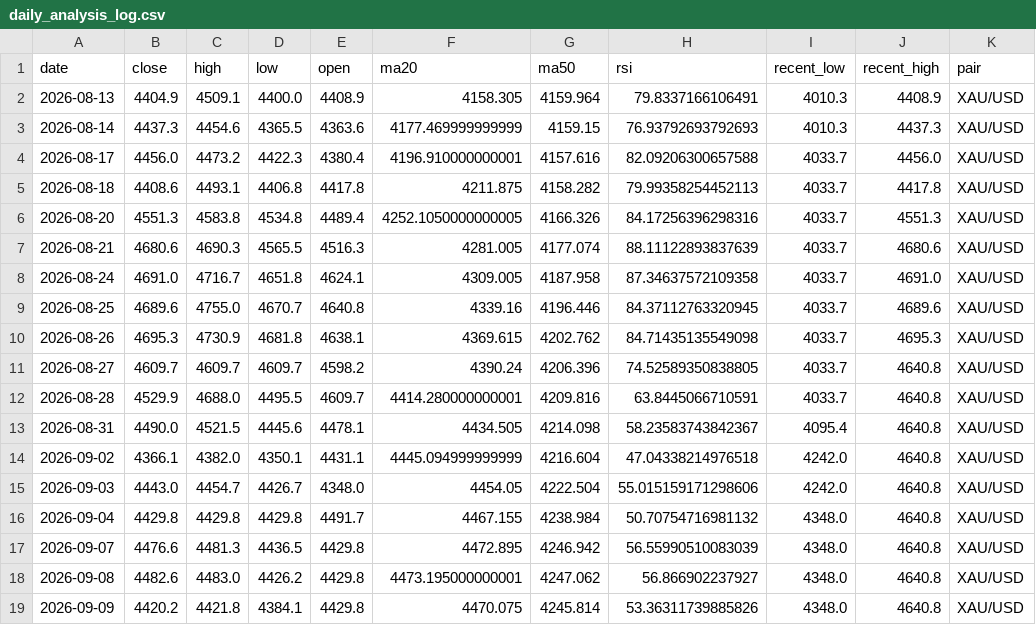
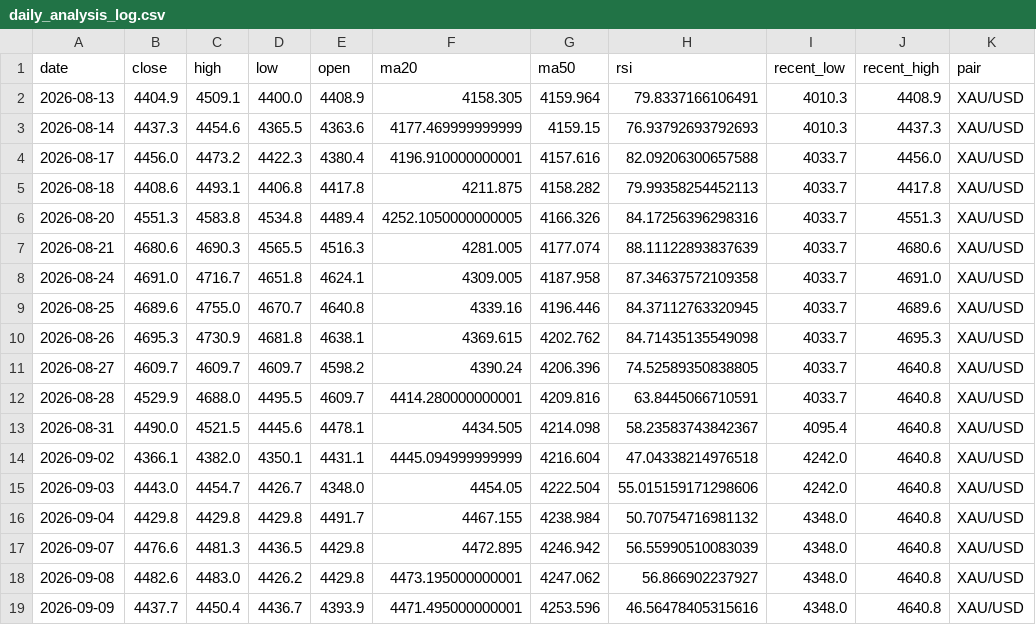
Before and after one commit to bensongodstime223-arch/forex-agent, a CSV file: daily_analysis_log.csv, drawn as a sheet.

```diff
--- a/daily_analysis_log.csv
+++ b/daily_analysis_log.csv
@@ -18,2 +18,2 @@ date,close,high,low,open,ma20,ma50,rsi,recent_low,recent_high,pair
 2026-09-08,4482.6,4483.0,4426.2,4429.8,4473.195000000001,4247.062,56.866902237927,4348.0,4640.8,XAU/USD
-2026-09-09,4420.2,4421.8,4384.1,4429.8,4470.075,4245.814,53.36311739885826,4348.0,4640.8,XAU/USD
+2026-09-09,4437.7,4450.4,4436.7,4393.9,4471.495000000001,4253.596,46.56478405315616,4348.0,4640.8,XAU/USD
```
Also changed, not shown: 1 other file.
